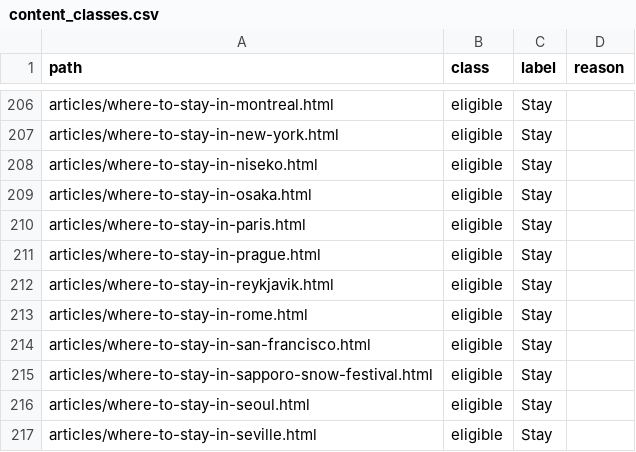
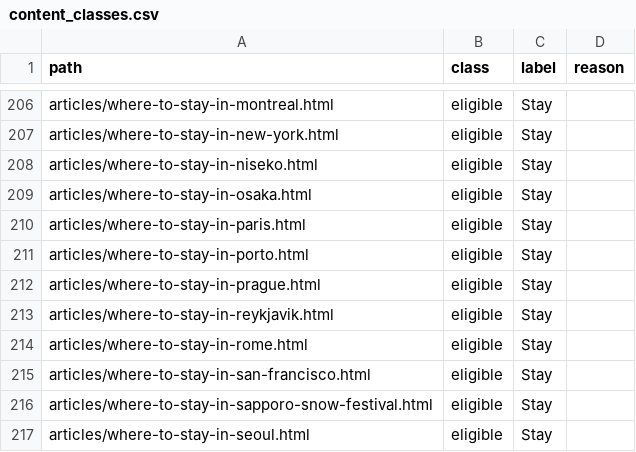
Before and after one commit to KYtripleS/travel-now-agent, a CSV file: data/content_classes.csv, drawn as a sheet; only a part is shown, gaps mark what is left out; the shorter side is filled out with more unchanged rows; the diff names each change by its address in the sheet, - before the commit and + after, or states it on an @@ line.

```diff
--- a/data/content_classes.csv
+++ b/data/content_classes.csv
+row 211: articles/where-to-stay-in-porto.html | eligible | Stay
```
Also changed, not shown: 26 other files.
